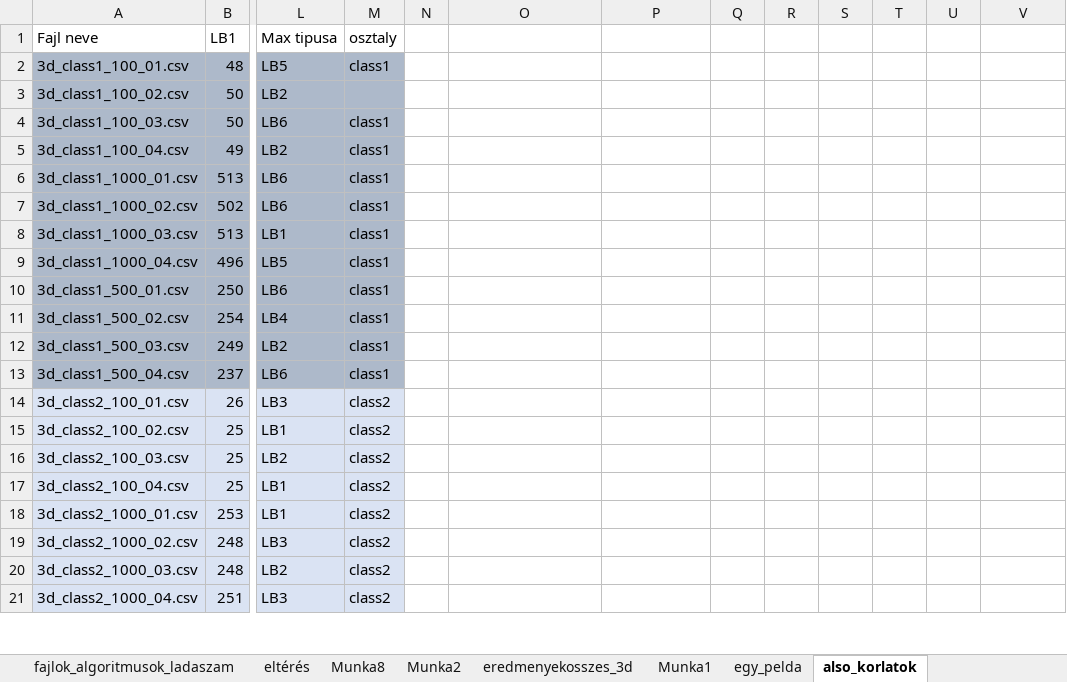
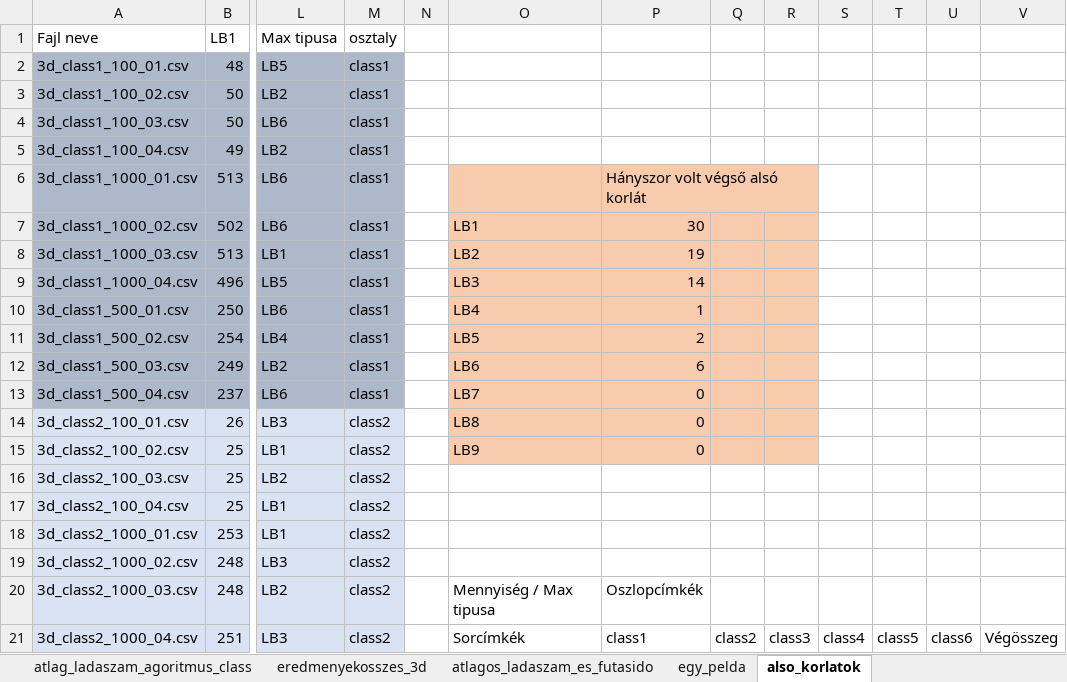
Before and after one commit to karinaveszeli/szakdolgozat, an Excel workbook: eredmenyek/eredmenyekosszes_3d_kiertekels.xlsx, sheet also_korlatok, drawn as a sheet; only a part is shown, gaps mark what is left out; values as stored, in another font and other column widths than the file's, no borders; charts and pictures not drawn; the diff covers the shown part only; the diff names each change by its address in the sheet, - before the commit and + after, or states it on an @@ line.

```diff
--- a/eredmenyek/eredmenyekosszes_3d_kiertekels.xlsx (sheet also_korlatok)
+++ b/eredmenyek/eredmenyekosszes_3d_kiertekels.xlsx (sheet also_korlatok)
-sheet tab: Munka2
+sheet tab: atlag_ladaszam_agoritmus_class
-sheet tab: Munka1
+sheet tab: atlagos_ladaszam_es_futasido
-M3 (osztaly): (empty)
+M3 (osztaly): class1
-O6:R15 fill: none
+O6:R15 fill: #F8CBAD
-P6: (empty)
+P6: Hányszor volt végső alsó korlát
+P6:R6 merged
-O7: (empty)
+O7: LB1
-P7: (empty)
+P7: 30
-O8: (empty)
+O8: LB2
-P8: (empty)
+P8: 19
-O9: (empty)
+O9: LB3
-P9: (empty)
+P9: 14
-O10: (empty)
+O10: LB4
-P10: (empty)
+P10: 1
-O11: (empty)
+O11: LB5
-P11: (empty)
+P11: 2
-O12: (empty)
+O12: LB6
-P12: (empty)
+P12: 6
-O13: (empty)
+O13: LB7
-P13:P15: (empty)
+P13:P15: 0
-O14: (empty)
+O14: LB8
-O15: (empty)
+O15: LB9
-O20: (empty)
+O20: Mennyiség / Max tipusa
-P20: (empty)
+P20: Oszlopcímkék
-O21: (empty)
+O21: Sorcímkék
-P21: (empty)
+P21: class1
-Q21: (empty)
+Q21: class2
-R21: (empty)
+R21: class3
-S21: (empty)
+S21: class4
-T21: (empty)
+T21: class5
-U21: (empty)
+U21: class6
-V21: (empty)
+V21: Végösszeg
```
Also changed, not shown: 39 edited cells elsewhere in this sheet, other sheet tabs, charts or pictures, eredmenyek/eredmenyekosszes_2d_kiertekeles.xlsx, eredmenyek/eredmenyekosszes_4d_kiertekeles.xlsx, 1 other file.
